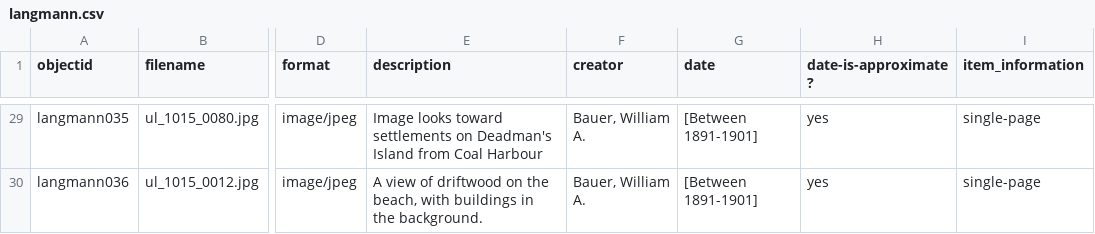
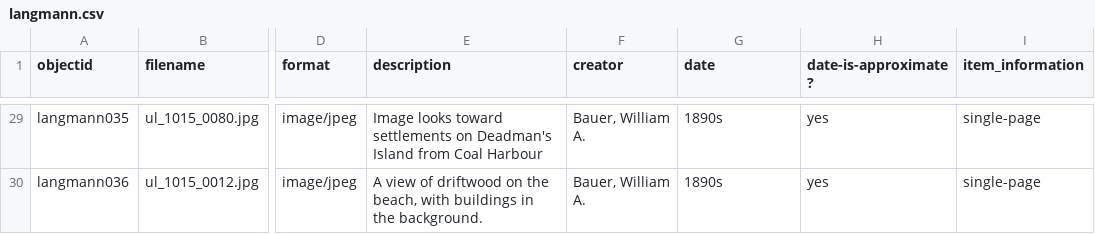
Before and after one commit to ashlynnprasad/langmann-2021, a CSV file: _data/langmann.csv, drawn as a sheet; only a part is shown, gaps mark what is left out; the diff covers the shown part only; the diff names each change by its address in the sheet, - before the commit and + after, or states it on an @@ line.

```diff
--- a/_data/langmann.csv
+++ b/_data/langmann.csv
-G29:G30 (date): [Between 1891-1901]
+G29:G30 (date): 1890s
```
Also changed, not shown: 23 edited cells elsewhere in this file.
